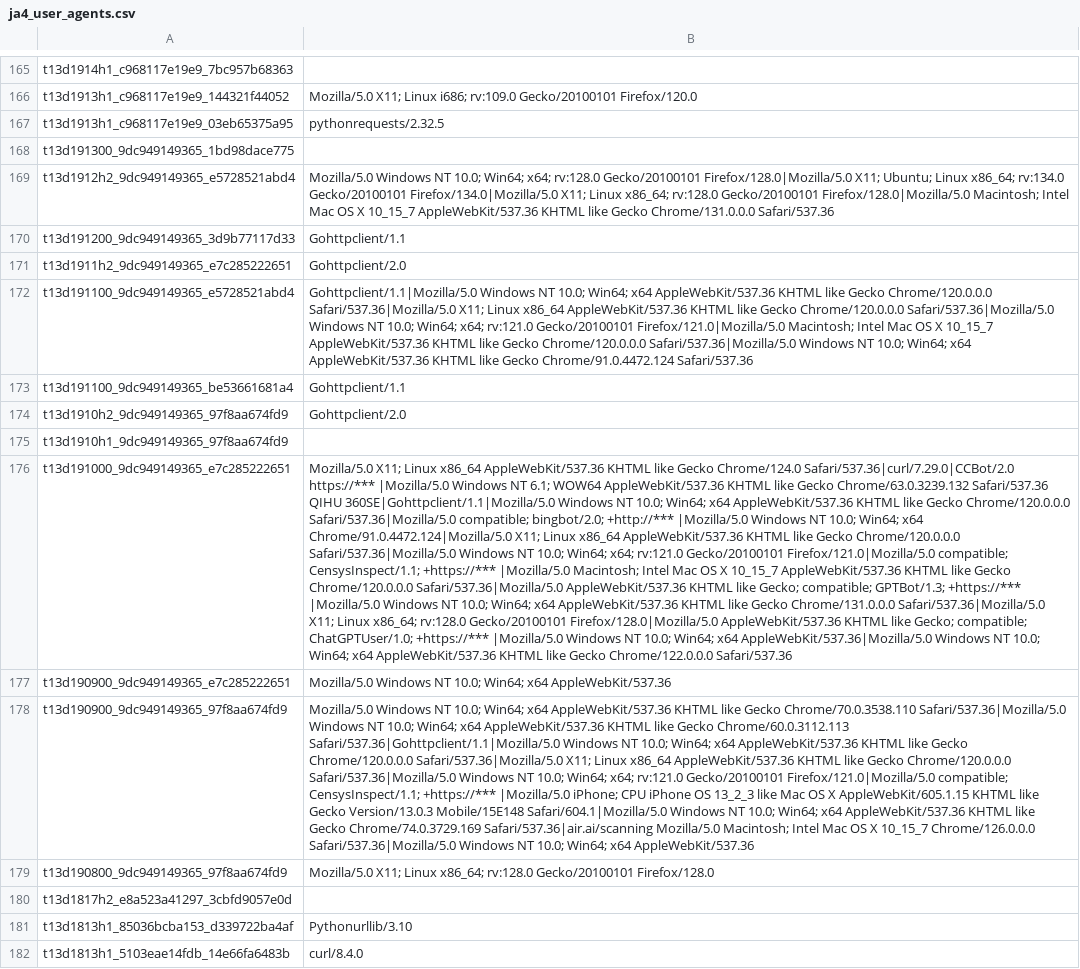
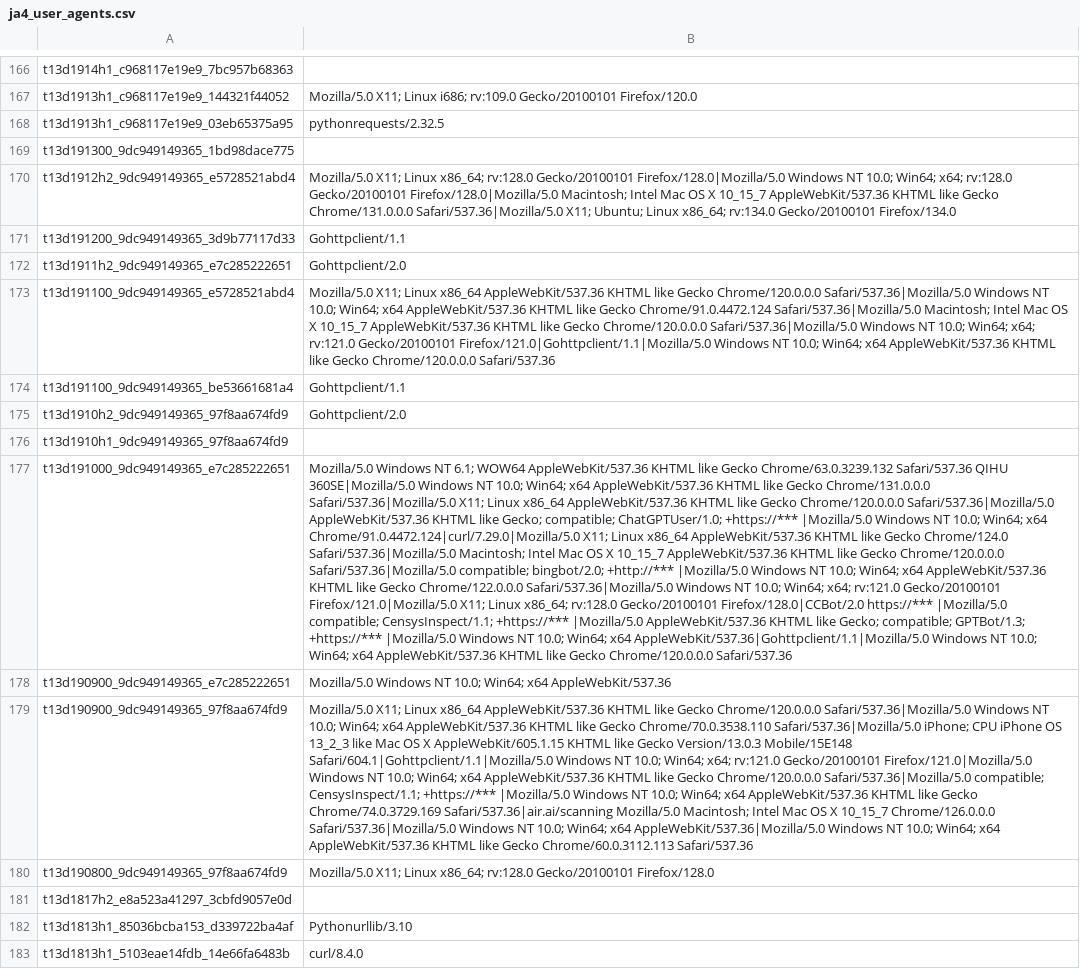
Before and after one commit to O-X-L/risk-db-lists, a CSV file: other/ja4_user_agents.csv, drawn as a sheet; only a part is shown, gaps mark what is left out; addresses are those after the commit; the diff covers the shown part only; the diff names each change by its address in the sheet, - before the commit and + after, or states it on an @@ line.

Commit message:
List updates 2026-06-25

```diff
--- a/other/ja4_user_agents.csv
+++ b/other/ja4_user_agents.csv
-B170: Mozilla/5.0 Windows NT 10.0; Win64; x64; rv:128.0 Gecko/20100101 Firefox/128.0|Mozilla/5.0 X11; Ubuntu; Linux x86_64; rv:134.0 Gecko/20100101 Firefox/134.0|Mozilla/5.0 X11; Linux x86_64; rv:128.0 Gecko/20100101 Firefox/128.0|Mozilla/5.0 Macintosh; Intel Mac OS X 10_15_7 AppleWebKit/537.36 KHTML like Gecko Chrome/131.0.0.0 Safari/537.36
+B170: Mozilla/5.0 X11; Linux x86_64; rv:128.0 Gecko/20100101 Firefox/128.0|Mozilla/5.0 Windows NT 10.0; Win64; x64; rv:128.0 Gecko/20100101 Firefox/128.0|Mozilla/5.0 Macintosh; Intel Mac OS X 10_15_7 AppleWebKit/537.36 KHTML like Gecko Chrome/131.0.0.0 Safari/537.36|Mozilla/5.0 X11; Ubuntu; Linux x86_64; rv:134.0 Gecko/20100101 Firefox/134.0
-B173: Gohttpclient/1.1|Mozilla/5.0 Windows NT 10.0; Win64; x64 AppleWebKit/537.36 KHTML like Gecko Chrome/120.0.0.0 Safari/537.36|Mozilla/5.0 X11; Linux x86_64 AppleWebKit/537.36 KHTML like Gecko Chrome/120.0.0.0 Safari/537.36|Mozilla/5.0 Windows NT 10.0; Win64; x64; rv:121.0 Gecko/20100101 Firefox/121.0|Mozilla/5.0 Macintosh; Intel Mac OS X 10_15_7 AppleWebKit/537.36 KHTML like Gecko Chrome/120.0.0.0 Safari/537.36|Mozilla/5.0 Windows NT 10.0; Win64; x64 AppleWebKit/537.36 KHTML like Gecko Chrome/91.0.4472.124 Safari/537.36
+B173: Mozilla/5.0 X11; Linux x86_64 AppleWebKit/537.36 KHTML like Gecko Chrome/120.0.0.0 Safari/537.36|Mozilla/5.0 Windows NT 10.0; Win64; x64 AppleWebKit/537.36 KHTML like Gecko Chrome/91.0.4472.124 Safari/537.36|Mozilla/5.0 Macintosh; Intel Mac OS X 10_15_7 AppleWebKit/537.36 KHTML like Gecko Chrome/120.0.0.0 Safari/537.36|Mozilla/5.0 Windows NT 10.0; Win64; x64; rv:121.0 Gecko/20100101 Firefox/121.0|Gohttpclient/1.1|Mozilla/5.0 Windows NT 10.0; Win64; x64 AppleWebKit/537.36 KHTML like Gecko Chrome/120.0.0.0 Safari/537.36
-B177: Mozilla/5.0 X11; Linux x86_64 AppleWebKit/537.36 KHTML like Gecko Chrome/124.0 Safari/537.36|curl/7.29.0|CCBot/2.0 https://*** |Mozilla/5.0 Windows NT 6.1; WOW64 AppleWebKit/537.36 KHTML like Gecko Chrome/63.0.3239.132 Safari/537.36 QIHU 360SE|Gohttpclient/1.1|Mozilla/5.0 Windows NT 10.0; Win64; x64 AppleWebKit/537.36 KHTML like Gecko Chrome/120.0.0.0 Safari/537.36|Mozilla/5.0 compatible; bingbot/2.0; +http://*** |Mozilla/5.0 Windows NT 10.0; Win64; x64 Chrome/91.0.4472.124|Mozilla/5.0 X11; Linux x86_64 AppleWebKit/537.36 KHTML like Gecko Chrome/120.0.0.0 Safari/537.36|Mozilla/5.0 Windows NT 10.0; Win64; x64; rv:121.0 Gecko/20100101 Firefox/121.0|Mozilla/5.0 compatible; CensysInspect/1.1; +https://*** |Mozilla/5.0 Macintosh; Intel Mac OS X 10_15_7 AppleWebKit/537.36 KHTML like Gecko Chrome/120.0.0.0 Safari/537.36|Mozilla/5.0 AppleWebKit/537.36 KHTML like Gecko; compatible; GPTBot/1.3; +https://*** |Mozilla/5.0 Windows NT 10.0; Win64; x64 AppleWebKit/537.36 KHTML like Gecko Chrome/131.0.0.0 Safari/537.36|Mozilla/5.0 X11; Linux x86_64; rv:128.0 Gecko/20100101 Firefox/128.0|Mozilla/5.0 AppleWebKit/537.36 KHTML like Gecko; compatible; ChatGPTUser/1.0; +https://*** |Mozilla/5.0 Windows NT 10.0; Win64; x64 AppleWebKit/537.36|Mozilla/5.0 Windows NT 10.0; Win64; x64 AppleWebKit/537.36 KHTML like Gecko Chrome/122.0.0.0 Safari/537.36
+B177: Mozilla/5.0 Windows NT 6.1; WOW64 AppleWebKit/537.36 KHTML like Gecko Chrome/63.0.3239.132 Safari/537.36 QIHU 360SE|Mozilla/5.0 Windows NT 10.0; Win64; x64 AppleWebKit/537.36 KHTML like Gecko Chrome/131.0.0.0 Safari/537.36|Mozilla/5.0 X11; Linux x86_64 AppleWebKit/537.36 KHTML like Gecko Chrome/120.0.0.0 Safari/537.36|Mozilla/5.0 AppleWebKit/537.36 KHTML like Gecko; compatible; ChatGPTUser/1.0; +https://*** |Mozilla/5.0 Windows NT 10.0; Win64; x64 Chrome/91.0.4472.124|curl/7.29.0|Mozilla/5.0 X11; Linux x86_64 AppleWebKit/537.36 KHTML like Gecko Chrome/124.0 Safari/537.36|Mozilla/5.0 Macintosh; Intel Mac OS X 10_15_7 AppleWebKit/537.36 KHTML like Gecko Chrome/120.0.0.0 Safari/537.36|Mozilla/5.0 compatible; bingbot/2.0; +http://*** |Mozilla/5.0 Windows NT 10.0; Win64; x64 AppleWebKit/537.36 KHTML like Gecko Chrome/122.0.0.0 Safari/537.36|Mozilla/5.0 Windows NT 10.0; Win64; x64; rv:121.0 Gecko/20100101 Firefox/121.0|Mozilla/5.0 X11; Linux x86_64; rv:128.0 Gecko/20100101 Firefox/128.0|CCBot/2.0 https://*** |Mozilla/5.0 compatible; CensysInspect/1.1; +https://*** |Mozilla/5.0 AppleWebKit/537.36 KHTML like Gecko; compatible; GPTBot/1.3; +https://*** |Mozilla/5.0 Windows NT 10.0; Win64; x64 AppleWebKit/537.36|Gohttpclient/1.1|Mozilla/5.0 Windows NT 10.0; Win64; x64 AppleWebKit/537.36 KHTML like Gecko Chrome/120.0.0.0 Safari/537.36
-B179: Mozilla/5.0 Windows NT 10.0; Win64; x64 AppleWebKit/537.36 KHTML like Gecko Chrome/70.0.3538.110 Safari/537.36|Mozilla/5.0 Windows NT 10.0; Win64; x64 AppleWebKit/537.36 KHTML like Gecko Chrome/60.0.3112.113 Safari/537.36|Gohttpclient/1.1|Mozilla/5.0 Windows NT 10.0; Win64; x64 AppleWebKit/537.36 KHTML like Gecko Chrome/120.0.0.0 Safari/537.36|Mozilla/5.0 X11; Linux x86_64 AppleWebKit/537.36 KHTML like Gecko Chrome/120.0.0.0 Safari/537.36|Mozilla/5.0 Windows NT 10.0; Win64; x64; rv:121.0 Gecko/20100101 Firefox/121.0|Mozilla/5.0 compatible; CensysInspect/1.1; +https://*** |Mozilla/5.0 iPhone; CPU iPhone OS 13_2_3 like Mac OS X AppleWebKit/605.1.15 KHTML like Gecko Version/13.0.3 Mobile/15E148 Safari/604.1|Mozilla/5.0 Windows NT 10.0; Win64; x64 AppleWebKit/537.36 KHTML like Gecko Chrome/74.0.3729.169 Safari/537.36|air.ai/scanning Mozilla/5.0 Macintosh; Intel Mac OS X 10_15_7 Chrome/126.0.0.0 Safari/537.36|Mozilla/5.0 Windows NT 10.0; Win64; x64 AppleWebKit/537.36
+B179: Mozilla/5.0 X11; Linux x86_64 AppleWebKit/537.36 KHTML like Gecko Chrome/120.0.0.0 Safari/537.36|Mozilla/5.0 Windows NT 10.0; Win64; x64 AppleWebKit/537.36 KHTML like Gecko Chrome/70.0.3538.110 Safari/537.36|Mozilla/5.0 iPhone; CPU iPhone OS 13_2_3 like Mac OS X AppleWebKit/605.1.15 KHTML like Gecko Version/13.0.3 Mobile/15E148 Safari/604.1|Gohttpclient/1.1|Mozilla/5.0 Windows NT 10.0; Win64; x64; rv:121.0 Gecko/20100101 Firefox/121.0|Mozilla/5.0 Windows NT 10.0; Win64; x64 AppleWebKit/537.36 KHTML like Gecko Chrome/120.0.0.0 Safari/537.36|Mozilla/5.0 compatible; CensysInspect/1.1; +https://*** |Mozilla/5.0 Windows NT 10.0; Win64; x64 AppleWebKit/537.36 KHTML like Gecko Chrome/74.0.3729.169 Safari/537.36|air.ai/scanning Mozilla/5.0 Macintosh; Intel Mac OS X 10_15_7 Chrome/126.0.0.0 Safari/537.36|Mozilla/5.0 Windows NT 10.0; Win64; x64 AppleWebKit/537.36|Mozilla/5.0 Windows NT 10.0; Win64; x64 AppleWebKit/537.36 KHTML like Gecko Chrome/60.0.3112.113 Safari/537.36
```
Also changed, not shown: 2 added rows and 100 edited cells elsewhere in this file, asn/top_100.csv, asn/top_1000.csv, 31 other files.
